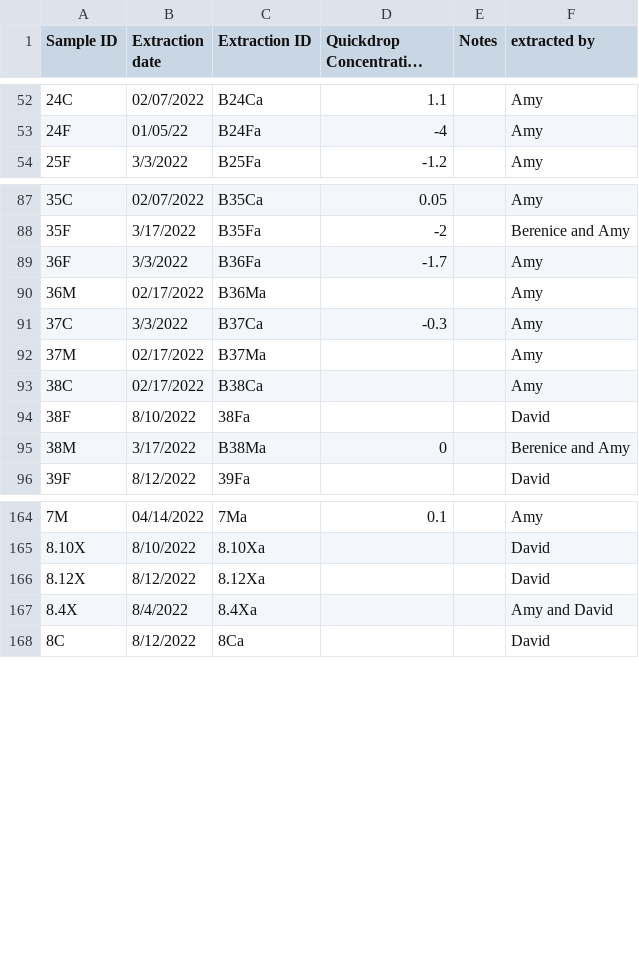
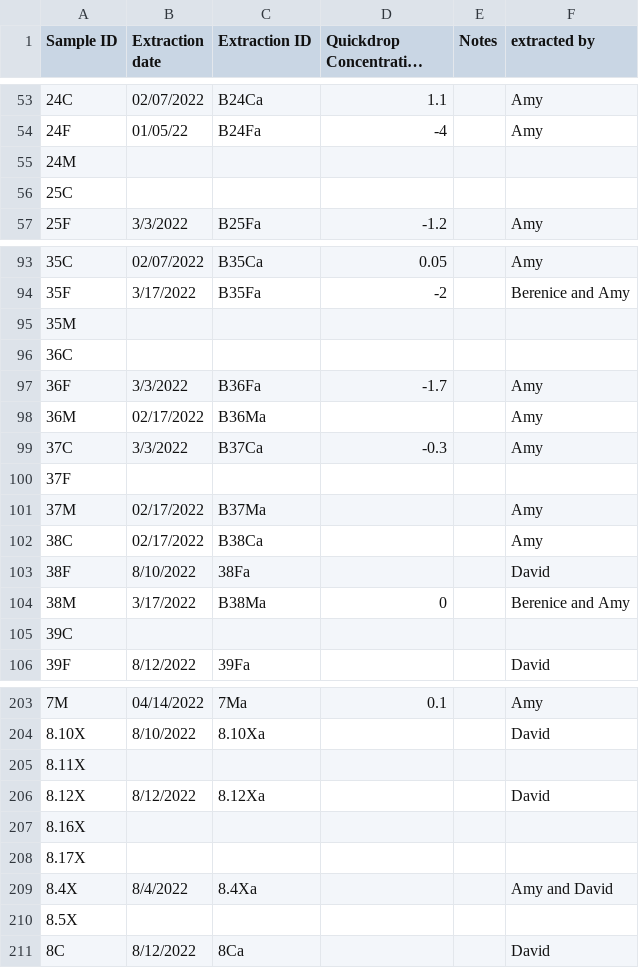
Before and after one commit to amymeeussen/thesis, a CSV file: metadata/extraction_notes.csv, drawn as a sheet; only a part is shown, gaps mark what is left out; long unchanged cells end in …; the diff covers the shown part only; the diff names each change by its address in the sheet, - before the commit and + after, or states it on an @@ line.

```diff
--- a/metadata/extraction_notes.csv
+++ b/metadata/extraction_notes.csv
+row 55: 24M
+row 56: 25C
+row 95: 35M
+row 96: 36C
+row 100: 37F
+row 105: 39C
+row 205: 8.11X
+row 207: 8.16X
+row 208: 8.17X
+row 210: 8.5X
```
Also changed, not shown: 33 added rows elsewhere in this file, 5 other files.
